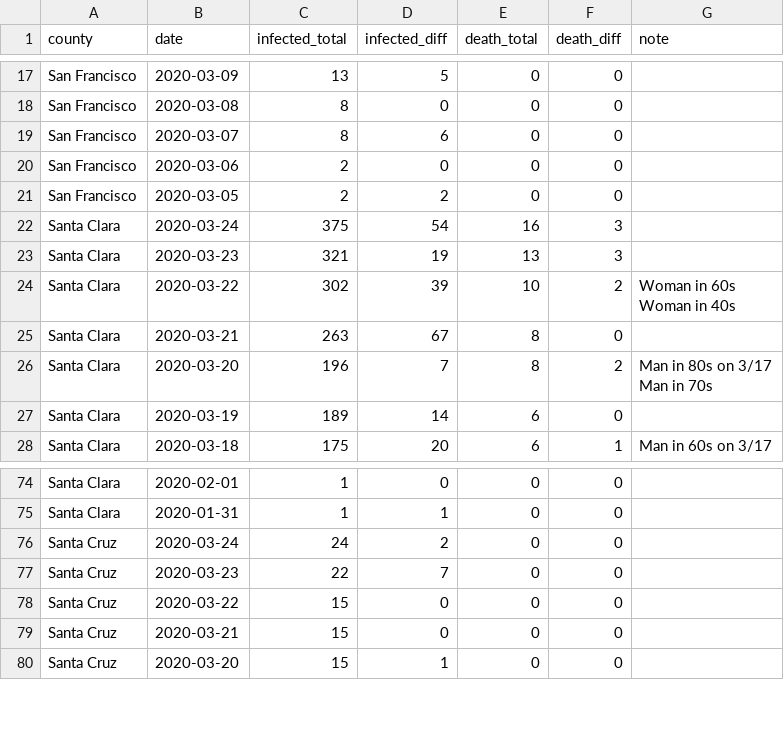
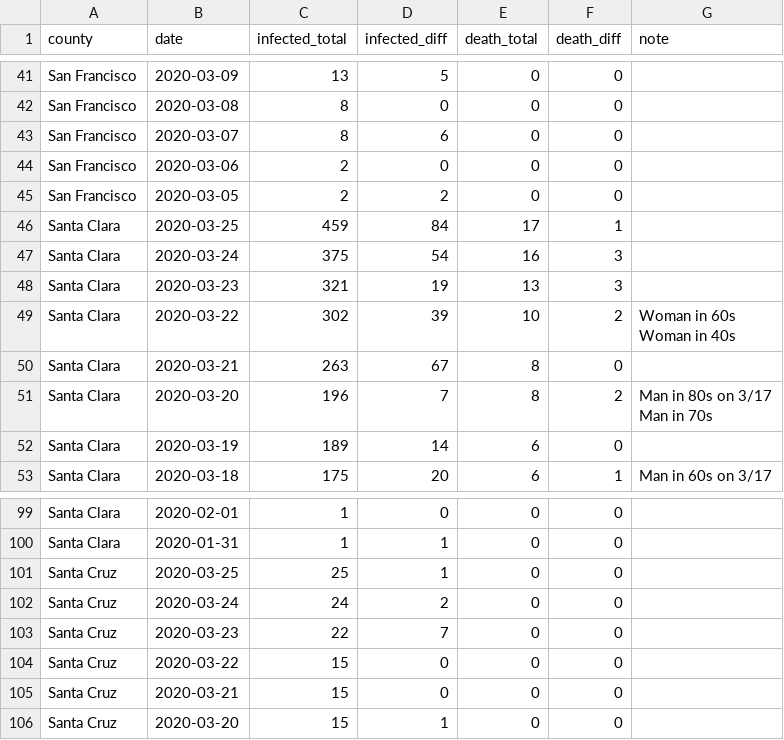
Before and after one commit to jackjlee/covid19_bayarea, a CSV file: covid19_bayarea.csv, drawn as a sheet; only a part is shown, gaps mark what is left out; the diff covers the shown part only; the diff names each change by its address in the sheet, - before the commit and + after, or states it on an @@ line.

```diff
--- a/covid19_bayarea.csv
+++ b/covid19_bayarea.csv
+row 46: Santa Clara | 2020-03-25 | 459 | 84 | 17 | 1
+row 101: Santa Cruz | 2020-03-25 | 25 | 1 | 0 | 0
```
Also changed, not shown: 24 added rows and 2 edited cells elsewhere in this file, 1 other file.
